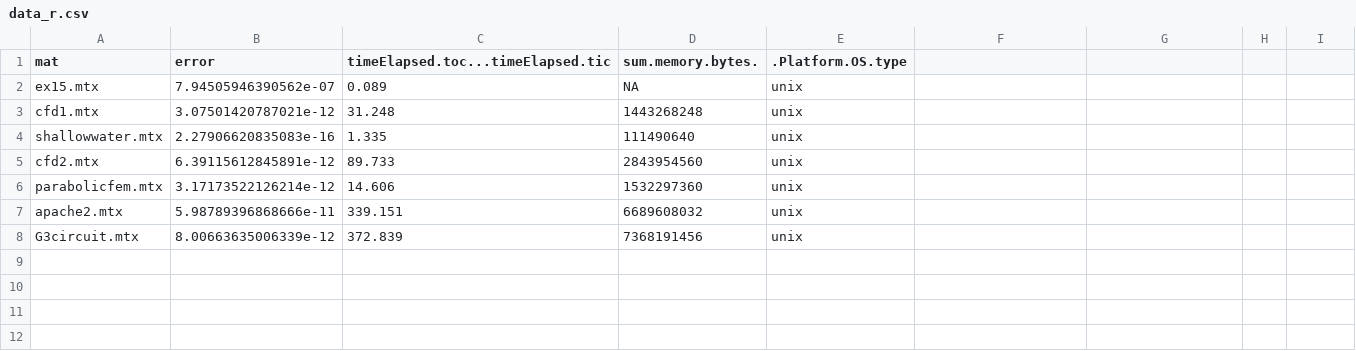
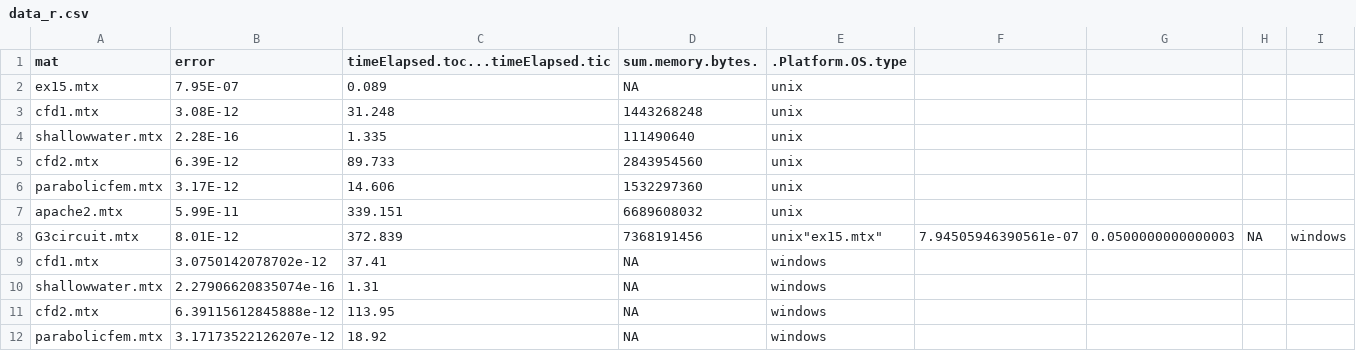
Before and after one commit to pietrocolombo/cholesky, a CSV file: data_r.csv, drawn as a sheet; removed rows and columns are numbered as before the commit, all else as after; the diff names each change by its address in the sheet, - before the commit and + after, or states it on an @@ line.

```diff
--- a/data_r.csv
+++ b/data_r.csv
-B2 (error): 7.94505946390562e-07
+B2 (error): 7.95E-07
-B3 (error): 3.07501420787021e-12
+B3 (error): 3.08E-12
-B4 (error): 2.27906620835083e-16
+B4 (error): 2.28E-16
-B5 (error): 6.39115612845891e-12
+B5 (error): 6.39E-12
-B6 (error): 3.17173522126214e-12
+B6 (error): 3.17E-12
-B7 (error): 5.98789396868666e-11
+B7 (error): 5.99E-11
-row 8: G3circuit.mtx | 8.00663635006339e-12 | 372.839 | 7368191456 | unix
+row 8: G3circuit.mtx | 8.01E-12 | 372.839 | 7368191456 | unix"ex15.mtx" | 7.94505946390561e-07 | 0.0500000000000003 | NA | windows
+row 9: cfd1.mtx | 3.0750142078702e-12 | 37.41 | NA | windows
+row 10: shallowwater.mtx | 2.27906620835074e-16 | 1.31 | NA | windows
+row 11: cfd2.mtx | 6.39115612845888e-12 | 113.95 | NA | windows
+row 12: parabolicfem.mtx | 3.17173522126207e-12 | 18.92 | NA | windows
```
Also changed, not shown: matla/matrix.csv, matrix_python.csv, 25 other files.
